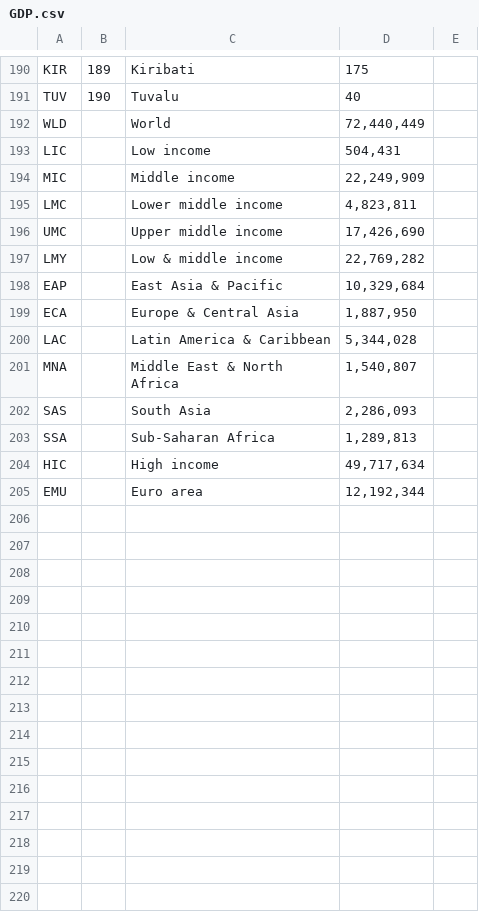
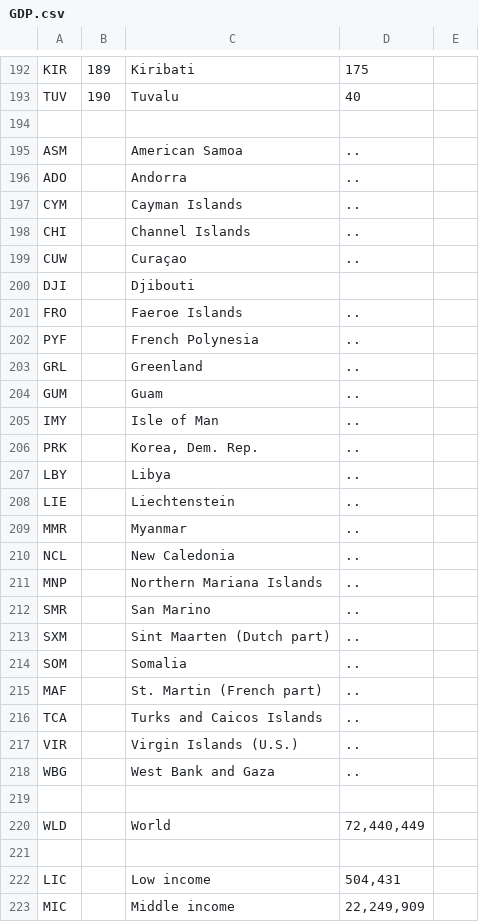
Before and after one commit to coarib/caseStudy1Desktop, a CSV file: Data/GDP.csv, drawn as a sheet; only a part is shown, gaps mark what is left out; the shorter side is filled out with more unchanged rows; the diff covers the shown part only; the diff names each change by its address in the sheet, - before the commit and + after, or states it on an @@ line.

```diff
--- a/Data/GDP.csv
+++ b/Data/GDP.csv
+row 194: (empty)
+row 195: ASM |  | American Samoa | ..
+row 196: ADO |  | Andorra | ..
+row 197: CYM |  | Cayman Islands | ..
+row 198: CHI |  | Channel Islands | ..
+row 199: CUW |  | Curaçao | ..
+row 200: DJI |  | Djibouti
+row 201: FRO |  | Faeroe Islands | ..
+row 202: PYF |  | French Polynesia | ..
+row 203: GRL |  | Greenland | ..
+row 204: GUM |  | Guam | ..
+row 205: IMY |  | Isle of Man | ..
+row 206: PRK |  | Korea, Dem. Rep. | ..
+row 207: LBY |  | Libya | ..
+row 208: LIE |  | Liechtenstein | ..
+row 209: MMR |  | Myanmar | ..
+row 210: NCL |  | New Caledonia | ..
+row 211: MNP |  | Northern Mariana Islands | ..
+row 212: SMR |  | San Marino | ..
+row 213: SXM |  | Sint Maarten (Dutch part) | ..
+row 214: SOM |  | Somalia | ..
+row 215: MAF |  | St. Martin (French part) | ..
+row 216: TCA |  | Turks and Caicos Islands | ..
+row 217: VIR |  | Virgin Islands (U.S.) | ..
+row 218: WBG |  | West Bank and Gaza | ..
+row 219: (empty)
+row 221: (empty)
```
Also changed, not shown: 7 added rows and 5 edited cells elsewhere in this file, 10 other files.
